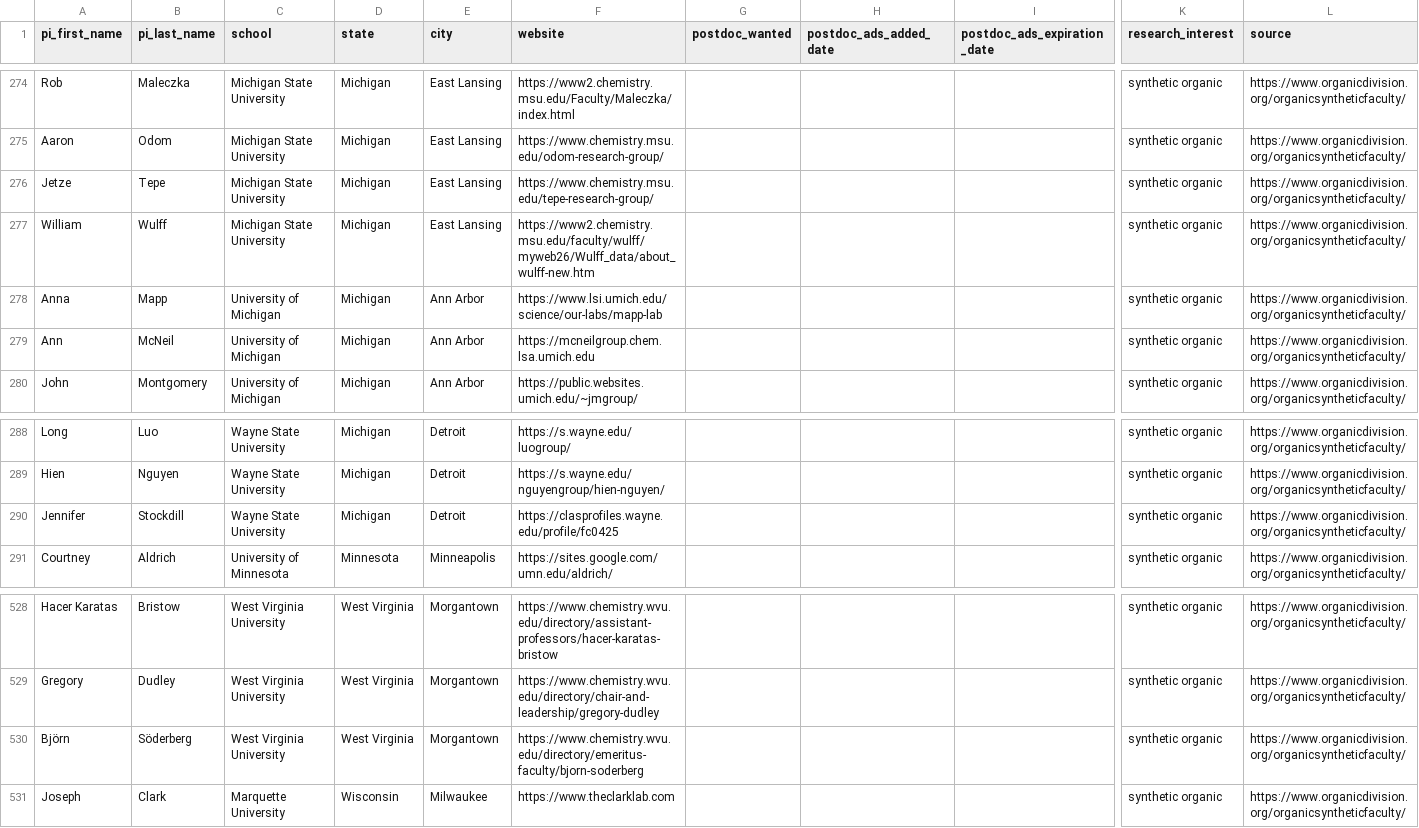
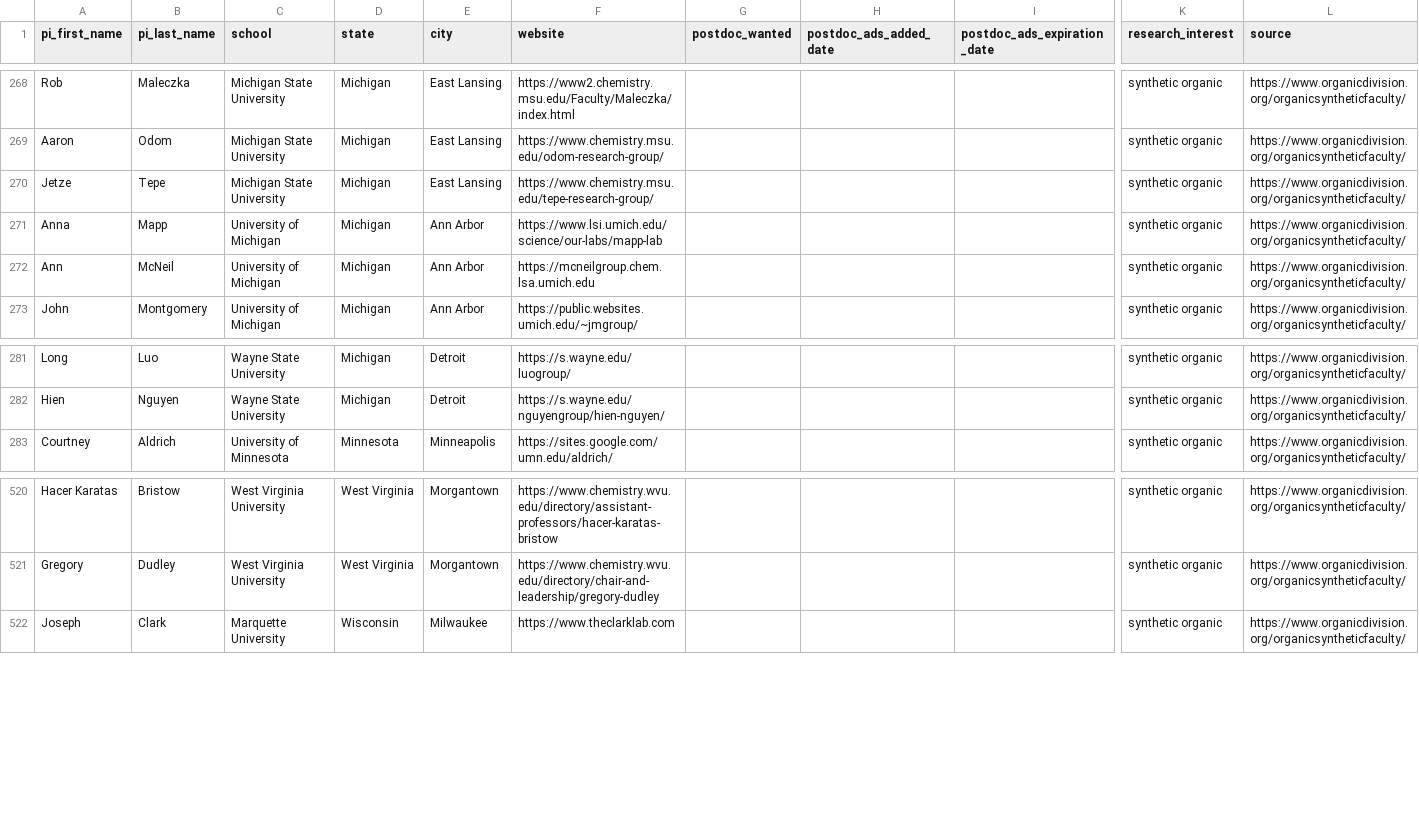
Before and after one commit to khoivan88/organiclinks-v2, a CSV file: data/organiclinks_db.csv, drawn as a sheet; only a part is shown, gaps mark what is left out; rows hold the shown columns only; the diff covers the shown part only; the diff names each change by its address in the sheet, - before the commit and + after, or states it on an @@ line.

```diff
--- a/data/organiclinks_db.csv
+++ b/data/organiclinks_db.csv
-row 277: William | Wulff | Michigan State University | Michigan | East Lansing | https://www2.chemistry.msu.edu/faculty/wulff/myweb26/Wulff_data/about_wulff-new.htm |  |  |  | synthetic organic | https://www.organicdivision.org/organicsyntheticfaculty/
-row 290: Jennifer | Stockdill | Wayne State University | Michigan | Detroit | https://clasprofiles.wayne.edu/profile/fc0425 |  |  |  | synthetic organic | https://www.organicdivision.org/organicsyntheticfaculty/
-row 530: Björn | Söderberg | West Virginia University | West Virginia | Morgantown | https://www.chemistry.wvu.edu/directory/emeritus-faculty/bjorn-soderberg |  |  |  | synthetic organic | https://www.organicdivision.org/organicsyntheticfaculty/
```
Also changed, not shown: 6 removed rows elsewhere in this file.
